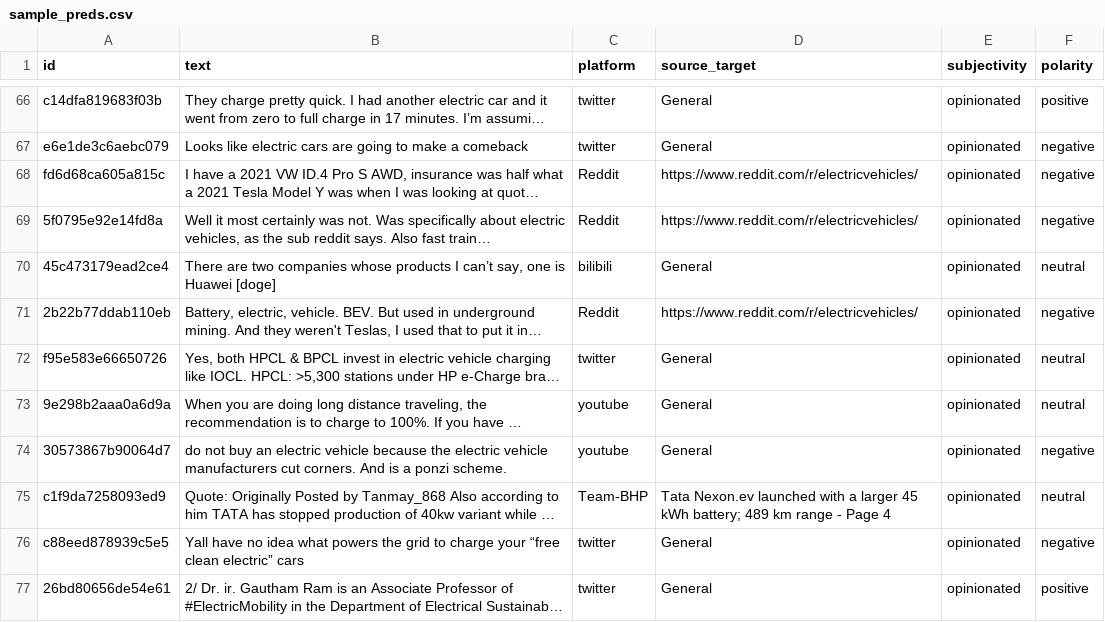
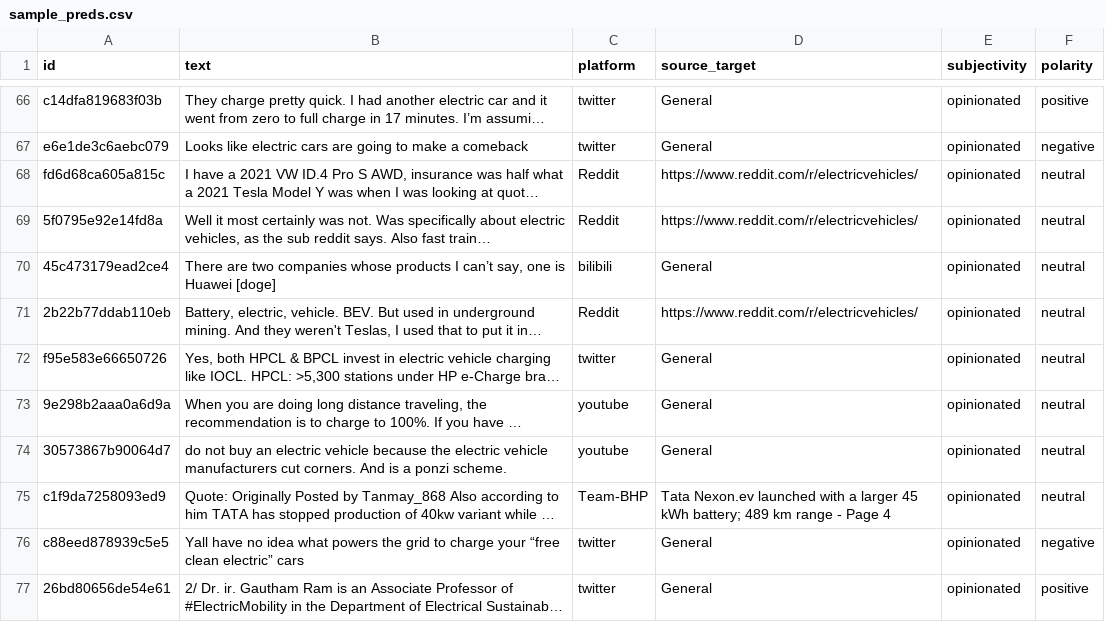
Before and after one commit to claraheng/sc4021-information-retrieval, a CSV file: data/output/sample_preds.csv, drawn as a sheet; only a part is shown, gaps mark what is left out; long unchanged cells end in …; the diff covers the shown part only; the diff names each change by its address in the sheet, - before the commit and + after, or states it on an @@ line.

```diff
--- a/data/output/sample_preds.csv
+++ b/data/output/sample_preds.csv
-F68:F69 (polarity): negative
+F68:F69 (polarity): neutral
-F71 (polarity): negative
+F71 (polarity): neutral
-F74 (polarity): negative
+F74 (polarity): neutral
```
Also changed, not shown: 35 edited cells elsewhere in this file, 2 other files.
